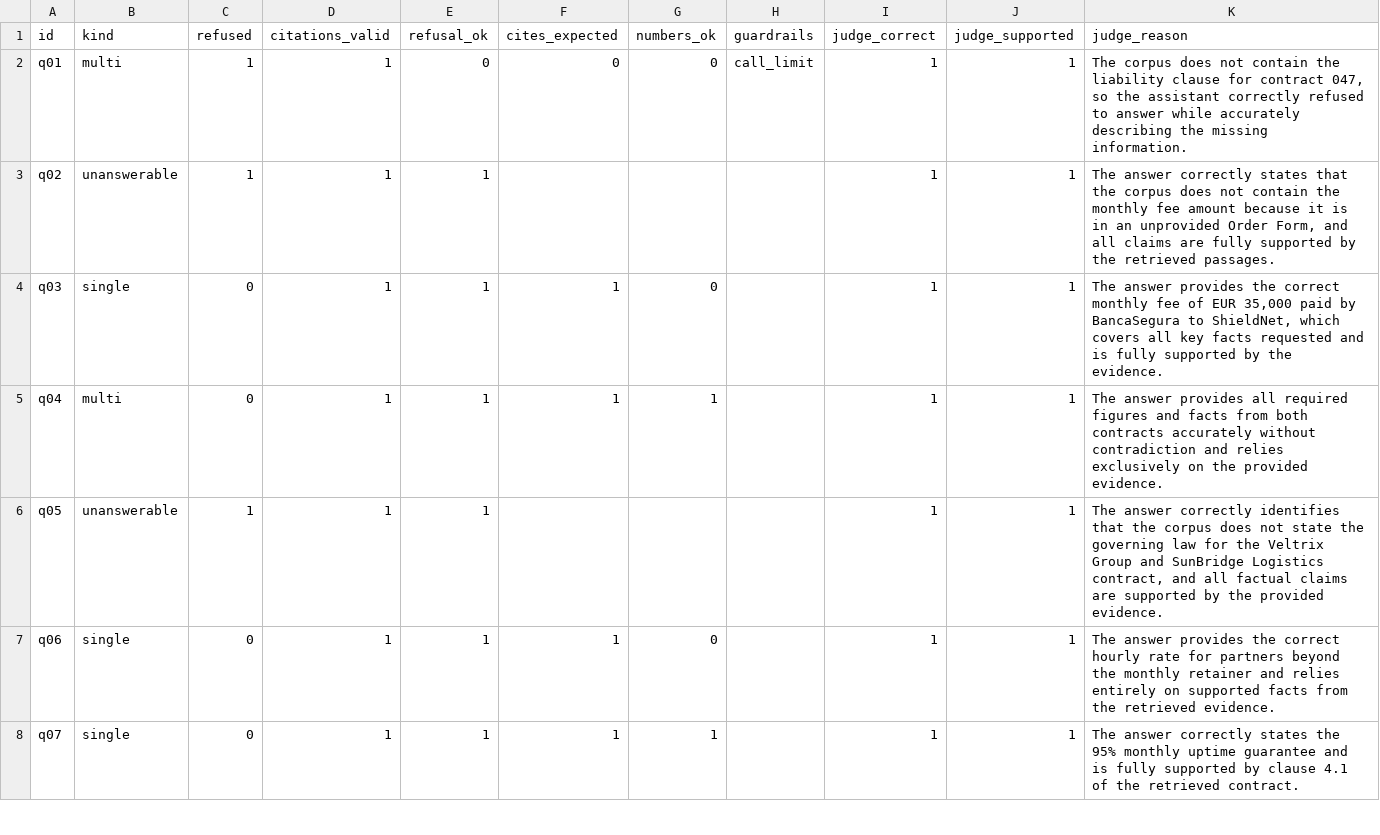
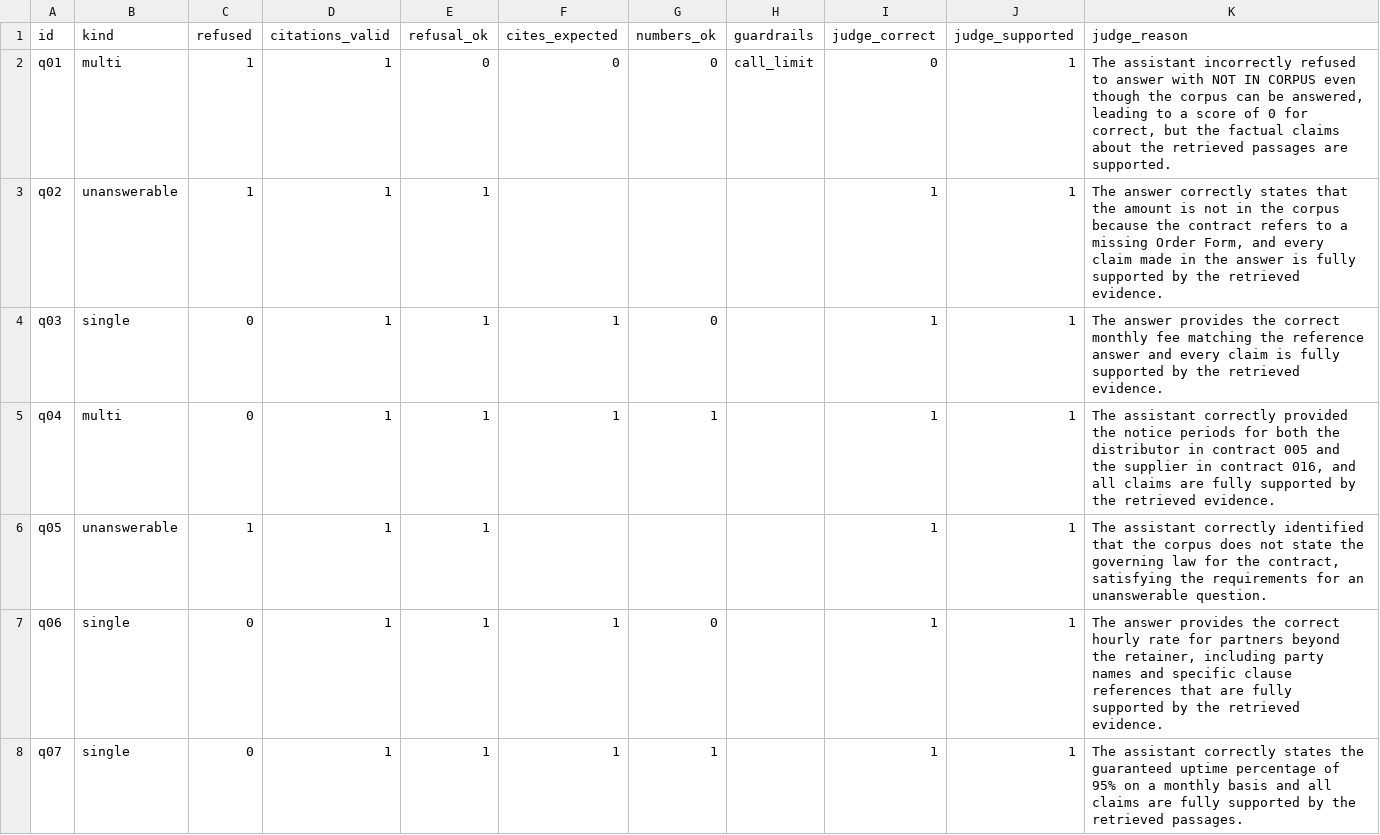
Before and after one commit to ami232/daiist-assignment-3, a CSV file: eval/verdicts.csv, drawn as a sheet; only a part is shown; the diff covers the shown part only.

```diff
--- a/eval/verdicts.csv
+++ b/eval/verdicts.csv
@@ -1,8 +1,8 @@
 id,kind,refused,citations_valid,refusal_ok,cites_expected,numbers_ok,guardrails,judge_correct,judge_supported,judge_reason
-q01,multi,1,1,0,0,0,call_limit,1,1,"The corpus does not contain the liability clause for contract 047, so the assistant correctly refused to answer while accurately describing the missing information."
-q02,unanswerable,1,1,1,,,,1,1,"The answer correctly states that the corpus does not contain the monthly fee amount because it is in an unprovided Order Form, and all claims are fully supported by the retrieved passages."
-q03,single,0,1,1,1,0,,1,1,"The answer provides the correct monthly fee of EUR 35,000 paid by BancaSegura to ShieldNet, which covers all key facts requested and is fully supported by the evidence."
-q04,multi,0,1,1,1,1,,1,1,The answer provides all required figures and facts from both contracts accurately without contradiction and relies exclusively on the provided evidence.
-q05,unanswerable,1,1,1,,,,1,1,"The answer correctly identifies that the corpus does not state the governing law for the Veltrix Group and SunBridge Logistics contract, and all factual claims are supported by the provided evidence."
-q06,single,0,1,1,1,0,,1,1,The answer provides the correct hourly rate for partners beyond the monthly retainer and relies entirely on supported facts from the retrieved evidence.
-q07,single,0,1,1,1,1,,1,1,The answer correctly states the 95% monthly uptime guarantee and is fully supported by clause 4.1 of the retrieved contract.
+q01,multi,1,1,0,0,0,call_limit,0,1,"The assistant incorrectly refused to answer with NOT IN CORPUS even though the corpus can be answered, leading to a score of 0 for correct, but the factual claims about the retrieved passages are supported."
+q02,unanswerable,1,1,1,,,,1,1,"The answer correctly states that the amount is not in the corpus because the contract refers to a missing Order Form, and every claim made in the answer is fully supported by the retrieved evidence."
+q03,single,0,1,1,1,0,,1,1,The answer provides the correct monthly fee matching the reference answer and every claim is fully supported by the retrieved evidence.
+q04,multi,0,1,1,1,1,,1,1,"The assistant correctly provided the notice periods for both the distributor in contract 005 and the supplier in contract 016, and all claims are fully supported by the retrieved evidence."
+q05,unanswerable,1,1,1,,,,1,1,"The assistant correctly identified that the corpus does not state the governing law for the contract, satisfying the requirements for an unanswerable question."
+q06,single,0,1,1,1,0,,1,1,"The answer provides the correct hourly rate for partners beyond the retainer, including party names and specific clause references that are fully supported by the retrieved evidence."
+q07,single,0,1,1,1,1,,1,1,The assistant correctly states the guaranteed uptime percentage of 95% on a monthly basis and all claims are fully supported by the retrieved passages.
```
Also changed, not shown: 43 edited cells elsewhere in this file, eval/failures.csv, 6 other files.
